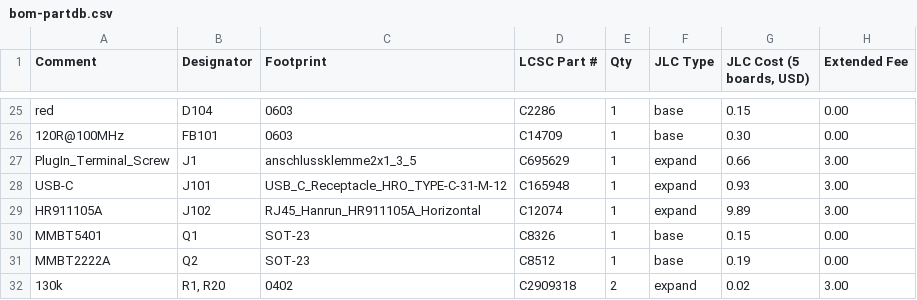
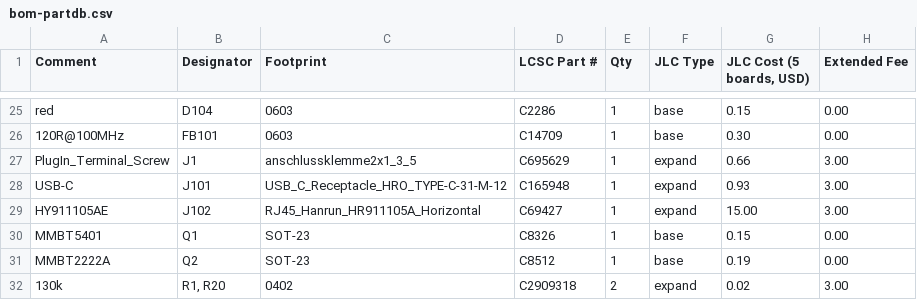
Before and after one commit to Pytonballoon810/gdoor, a CSV file: hardware/boards/din/production/gdoor_din/bom-partdb.csv, drawn as a sheet; only a part is shown, gaps mark what is left out; the diff names each change by its address in the sheet, - before the commit and + after, or states it on an @@ line.

```diff
--- a/hardware/boards/din/production/gdoor_din/bom-partdb.csv
+++ b/hardware/boards/din/production/gdoor_din/bom-partdb.csv
-A29 (Comment): HR911105A
+A29 (Comment): HY911105AE
-D29 (LCSC Part #): C12074
+D29 (LCSC Part #): C69427
-G29 (JLC Cost (5 boards, USD)): 9.89
+G29 (JLC Cost (5 boards, USD)): 15.00
```
Also changed, not shown: hardware/boards/din/production/gdoor_din/bom-full.csv, hardware/boards/din/production/gdoor_din/hand_soldered.csv, 6 other files.
